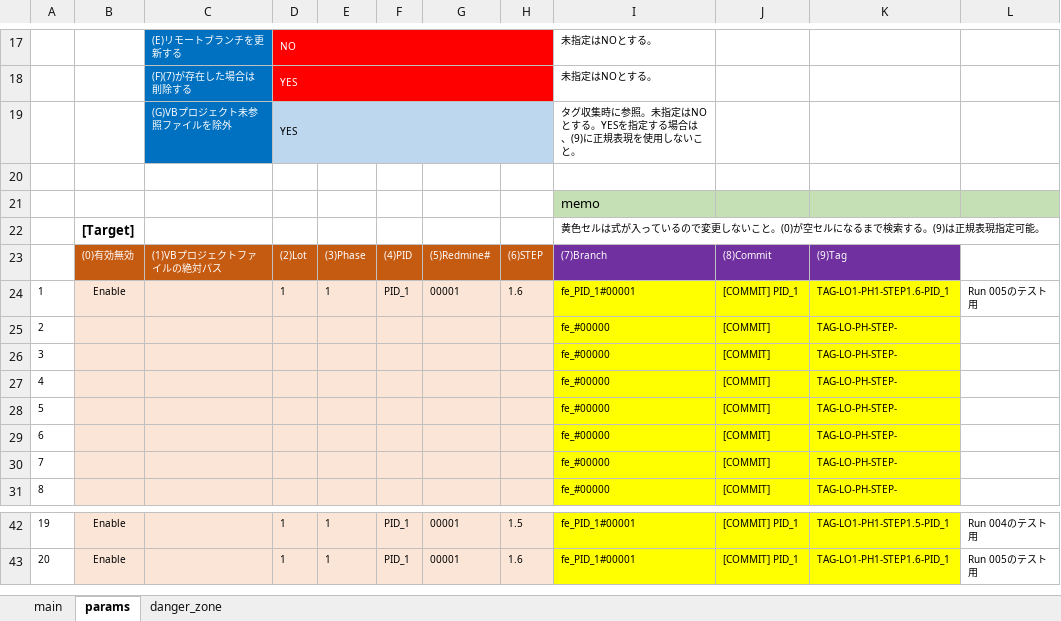
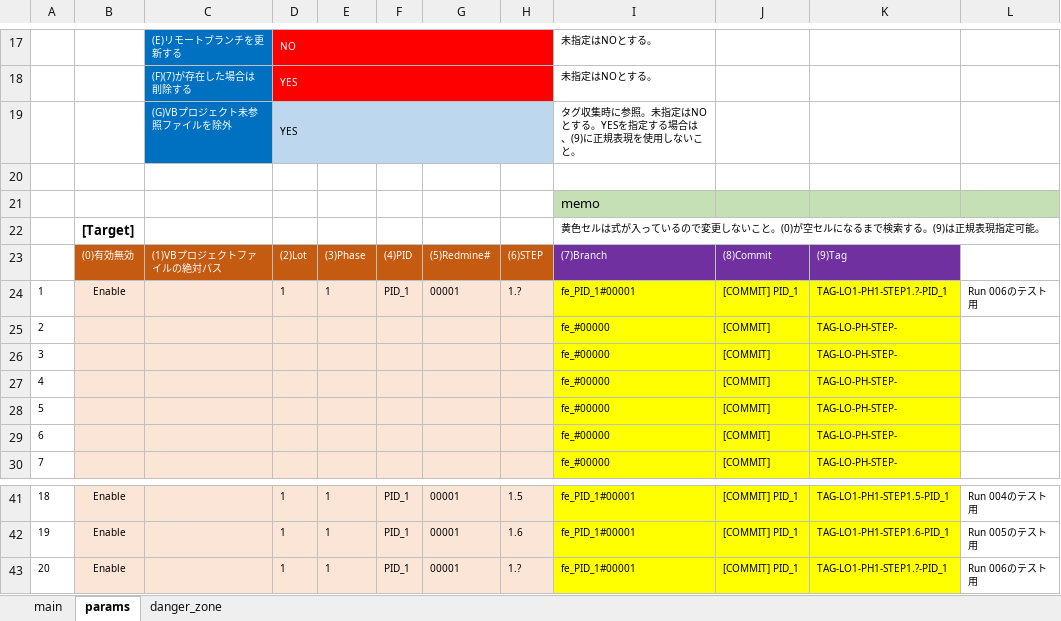
Before and after one commit to mtk57/PublicMemo, an Excel workbook: VBA/AutoWorker/Worker01/AutoWorker01.xlsm, sheet params, drawn as a sheet; only a part is shown, gaps mark what is left out; values as stored, in another font and other column widths than the file's, no borders; removed rows and columns are numbered as before the commit, all else as after; the diff names each change by its address in the sheet, - before the commit and + after, or states it on an @@ line.

```diff
--- a/VBA/AutoWorker/Worker01/AutoWorker01.xlsm (sheet params)
+++ b/VBA/AutoWorker/Worker01/AutoWorker01.xlsm (sheet params)
-H24: 1.6
+H24: 1.?
-K24: TAG-LO1-PH1-STEP1.6-PID_1
+K24: TAG-LO1-PH1-STEP1.?-PID_1
-L24: Run 005のテスト用
+L24: Run 006のテスト用
-row 25: 2 |  |  |  |  |  |  |  | fe_#00000 | [COMMIT] | TAG-LO-PH-STEP-
@@ column A renumbered between rows 25 and 42 @@
+row 43: 20 | Enable |  | 1 | 1 | PID_1 | 00001 | 1.? | fe_PID_1#00001 | [COMMIT] PID_1 | TAG-LO1-PH1-STEP1.?-PID_1 | Run 006のテスト用
```
Also changed, not shown: sheet main, sheet danger_zone, formulas that keep their value, charts or pictures, 7 other files.
